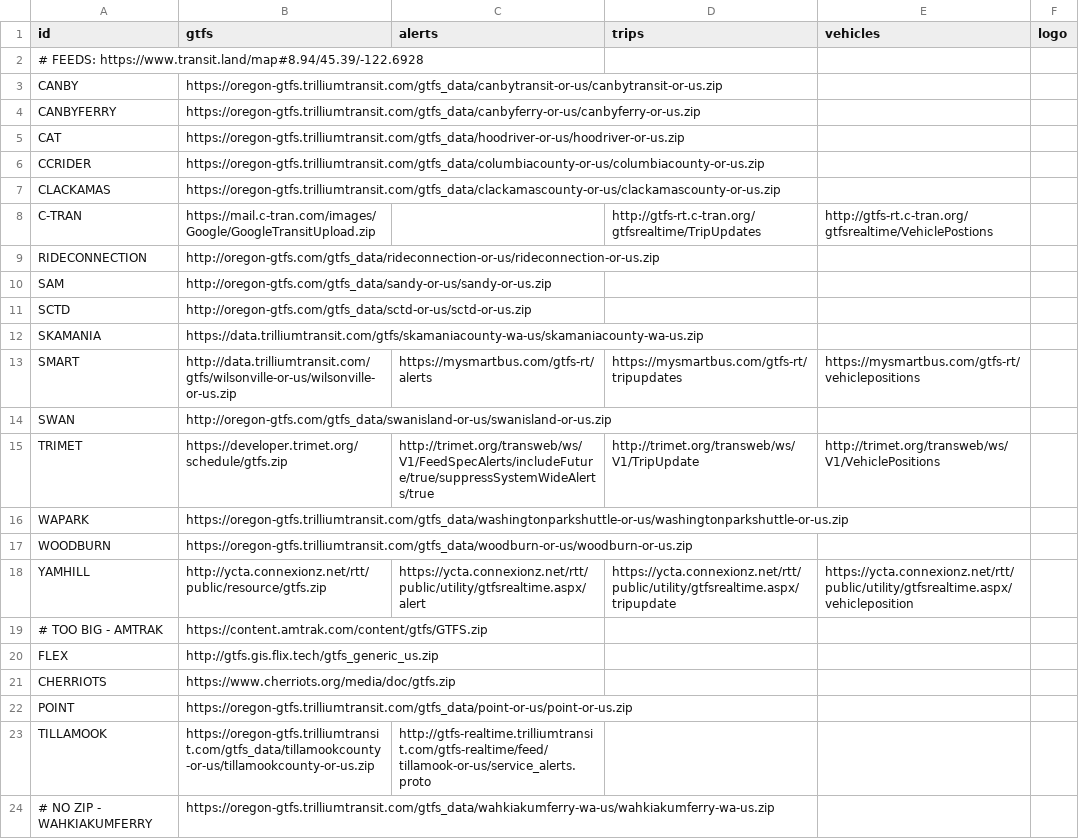
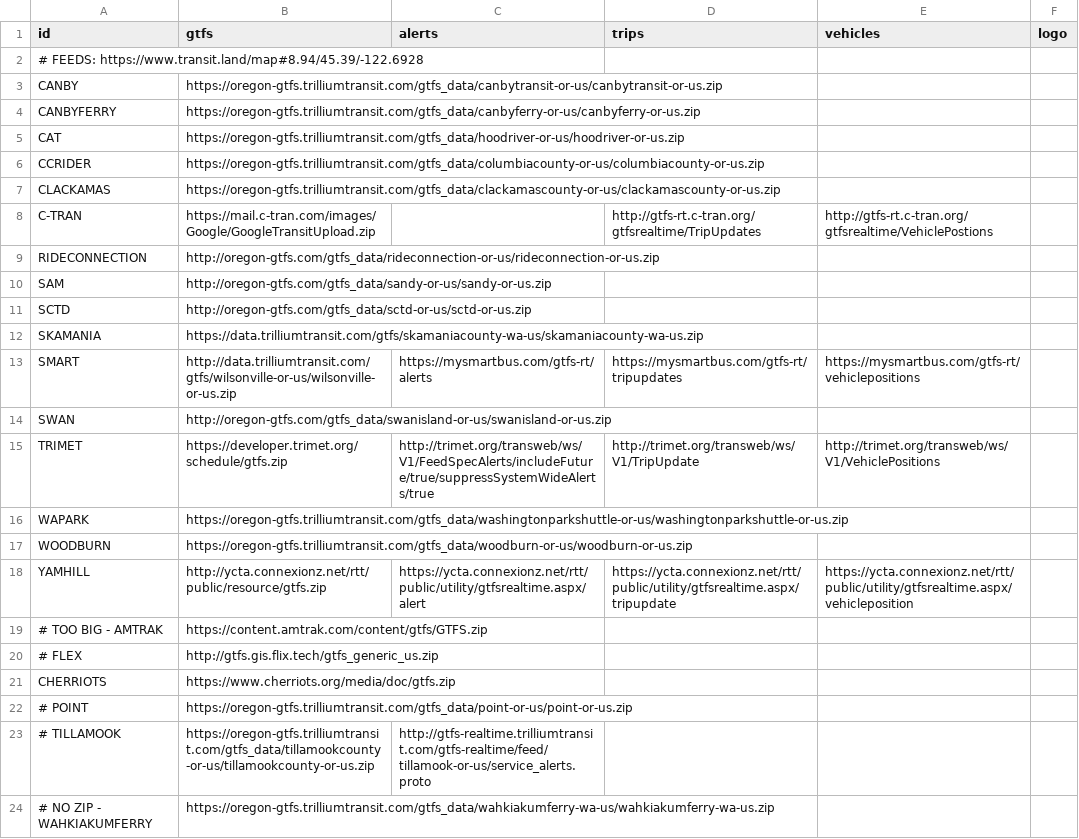
Before and after one commit to OpenTransitTools/convert, a CSV file: ott/convert/csv2json/feeds.csv, drawn as a sheet.

```diff
--- a/ott/convert/csv2json/feeds.csv
+++ b/ott/convert/csv2json/feeds.csv
@@ -19,6 +19,6 @@ YAMHILL,http://ycta.connexionz.net/rtt/public/resource/gtfs.zip,https://ycta.con
 # TOO BIG - AMTRAK,https://content.amtrak.com/content/gtfs/GTFS.zip,,,
-FLEX,http://gtfs.gis.flix.tech/gtfs_generic_us.zip,,,
+# FLEX,http://gtfs.gis.flix.tech/gtfs_generic_us.zip,,,
 CHERRIOTS,https://www.cherriots.org/media/doc/gtfs.zip,,,
-POINT,https://oregon-gtfs.trilliumtransit.com/gtfs_data/point-or-us/point-or-us.zip,,,
-TILLAMOOK,https://oregon-gtfs.trilliumtransit.com/gtfs_data/tillamookcounty-or-us/tillamookcounty-or-us.zip,http://gtfs-realtime.trilliumtransit.com/gtfs-realtime/feed/tillamook-or-us/service_alerts.proto,,
+# POINT,https://oregon-gtfs.trilliumtransit.com/gtfs_data/point-or-us/point-or-us.zip,,,
+# TILLAMOOK,https://oregon-gtfs.trilliumtransit.com/gtfs_data/tillamookcounty-or-us/tillamookcounty-or-us.zip,http://gtfs-realtime.trilliumtransit.com/gtfs-realtime/feed/tillamook-or-us/service_alerts.proto,,
 # NO ZIP - WAHKIAKUMFERRY,https://oregon-gtfs.trilliumtransit.com/gtfs_data/wahkiakumferry-wa-us/wahkiakumferry-wa-us.zip,,,
```
Also changed, not shown: 2 other files.
